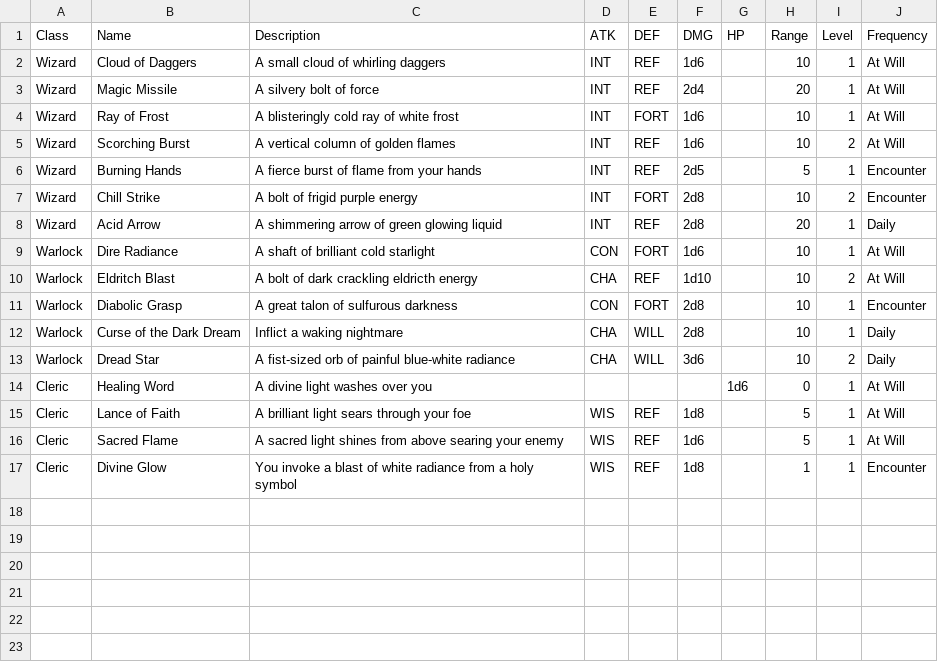
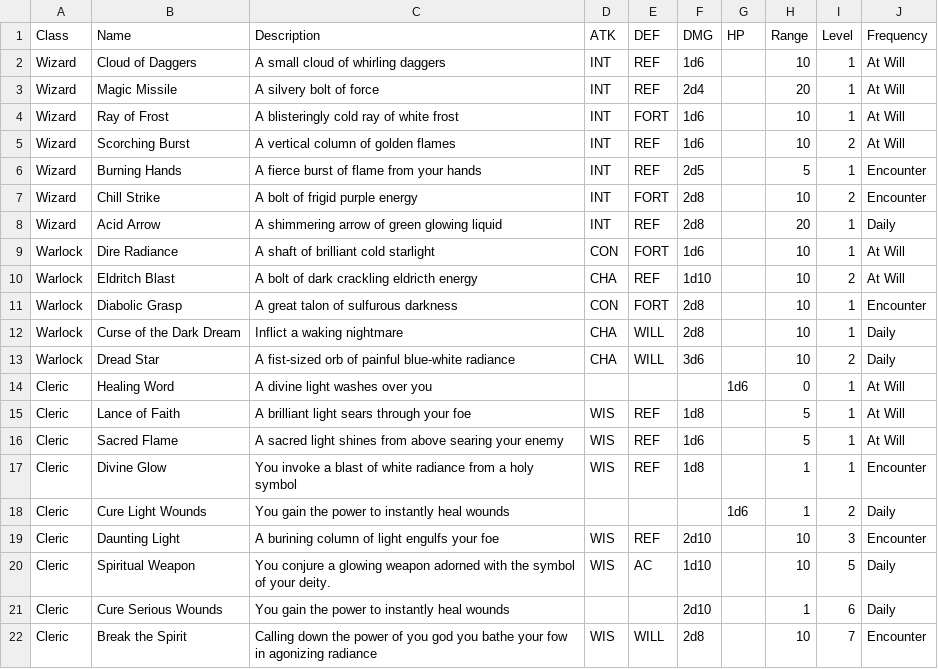
Before and after one commit to kwoolter/roguelike, a CSV file: roguelike/model/data/spells.csv, drawn as a sheet; the diff names each change by its address in the sheet, - before the commit and + after, or states it on an @@ line.

```diff
--- a/roguelike/model/data/spells.csv
+++ b/roguelike/model/data/spells.csv
+row 18: Cleric | Cure Light Wounds | You gain the power to instantly heal wounds |  |  |  | 1d6 | 1 | 2 | Daily
+row 19: Cleric | Daunting Light | A burining column of light engulfs your foe | WIS | REF | 2d10 |  | 10 | 3 | Encounter
+row 20: Cleric | Spiritual Weapon | You conjure a glowing weapon adorned with the symbol of your deity. | WIS | AC | 1d10 |  | 10 | 5 | Daily
+row 21: Cleric | Cure Serious Wounds | You gain the power to instantly heal wounds |  |  | 2d10 |  | 1 | 6 | Daily
+row 22: Cleric | Break the Spirit | Calling down the power of you god you bathe your fow in agonizing radiance | WIS | WILL | 2d8 |  | 10 | 7 | Encounter
```
Also changed, not shown: 4 other files.
